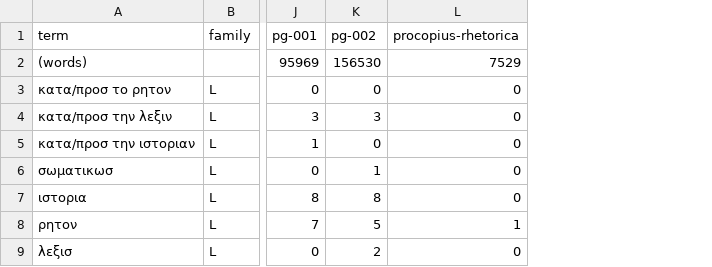
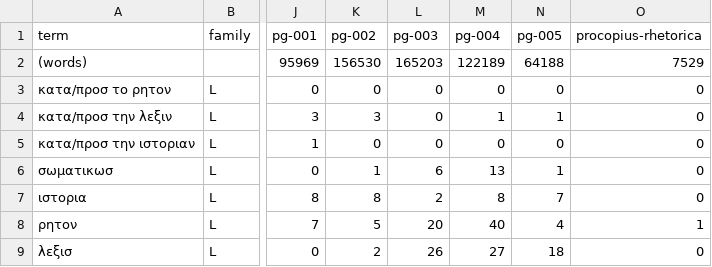
Before and after one commit to wilsonpruitt/scriptura, a TSV file: studies/sensus/census/gr-terms.tsv, drawn as a sheet; only a part is shown, gaps mark what is left out; the diff names each change by its address in the sheet, - before the commit and + after, or states it on an @@ line.

```diff
--- a/studies/sensus/census/gr-terms.tsv
+++ b/studies/sensus/census/gr-terms.tsv
+column L (pg-003), rows 2-9: 165203 | 0 | 0 | 0 | 6 | 2 | 20 | 26
+column M (pg-004), rows 2-9: 122189 | 0 | 1 | 0 | 13 | 8 | 40 | 27
+column N (pg-005), rows 2-9: 64188 | 0 | 1 | 0 | 1 | 7 | 4 | 18
```
Also changed, not shown: studies/sensus/census/gr-formulas.tsv, 1 other file.
